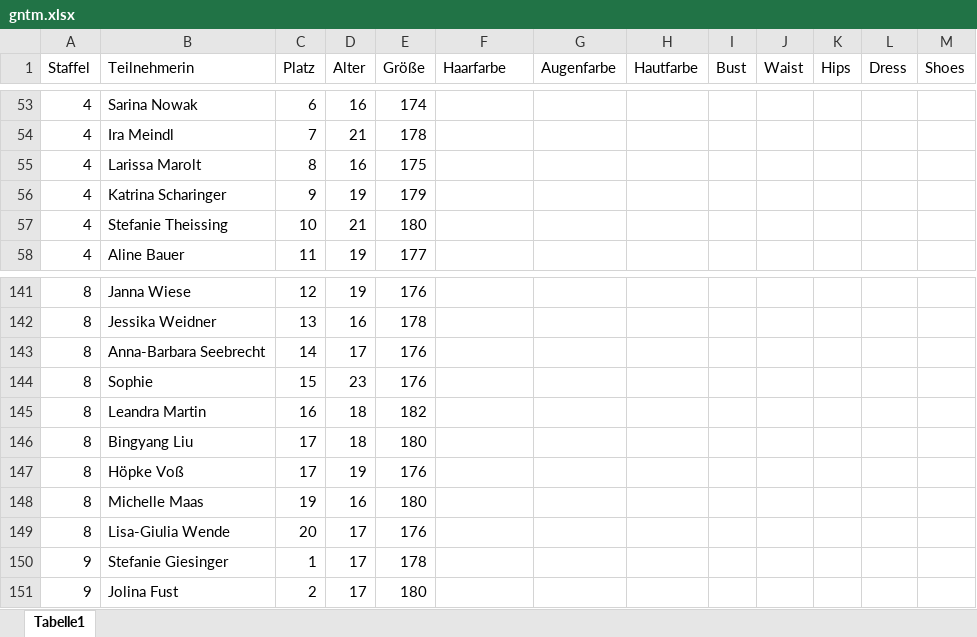
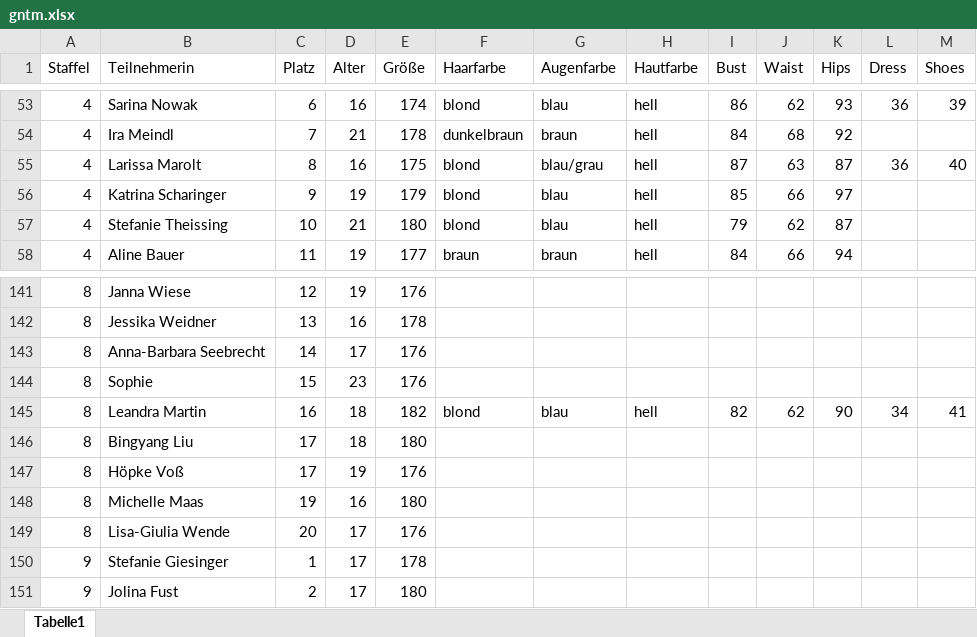
Before and after one commit to hamiltonian/GNTM, an Excel workbook: data/gntm.xlsx, sheet Tabelle1, drawn as a sheet; only a part is shown, gaps mark what is left out; values as stored, in another font and other column widths than the file's, no borders; the diff covers the shown part only; the diff names each change by its address in the sheet, - before the commit and + after, or states it on an @@ line.

```diff
--- a/data/gntm.xlsx (sheet Tabelle1)
+++ b/data/gntm.xlsx (sheet Tabelle1)
-F53 (Haarfarbe): (empty)
+F53 (Haarfarbe): blond
-G53 (Augenfarbe): (empty)
+G53 (Augenfarbe): blau
-H53:H58 (Hautfarbe): (empty)
+H53:H58 (Hautfarbe): hell
-I53 (Bust): (empty)
+I53 (Bust): 86
-J53 (Waist): (empty)
+J53 (Waist): 62
-K53 (Hips): (empty)
+K53 (Hips): 93
-L53 (Dress): (empty)
+L53 (Dress): 36
-M53 (Shoes): (empty)
+M53 (Shoes): 39
-F54 (Haarfarbe): (empty)
+F54 (Haarfarbe): dunkelbraun
-G54 (Augenfarbe): (empty)
+G54 (Augenfarbe): braun
-I54 (Bust): (empty)
+I54 (Bust): 84
-J54 (Waist): (empty)
+J54 (Waist): 68
-K54 (Hips): (empty)
+K54 (Hips): 92
-F55:F57 (Haarfarbe): (empty)
+F55:F57 (Haarfarbe): blond
-G55 (Augenfarbe): (empty)
+G55 (Augenfarbe): blau/grau
-I55 (Bust): (empty)
+I55 (Bust): 87
-J55 (Waist): (empty)
+J55 (Waist): 63
-K55 (Hips): (empty)
+K55 (Hips): 87
-L55 (Dress): (empty)
+L55 (Dress): 36
-M55 (Shoes): (empty)
+M55 (Shoes): 40
-G56:G57 (Augenfarbe): (empty)
+G56:G57 (Augenfarbe): blau
-I56 (Bust): (empty)
+I56 (Bust): 85
-J56 (Waist): (empty)
+J56 (Waist): 66
-K56 (Hips): (empty)
+K56 (Hips): 97
-I57 (Bust): (empty)
+I57 (Bust): 79
-J57 (Waist): (empty)
+J57 (Waist): 62
-K57 (Hips): (empty)
+K57 (Hips): 87
-F58 (Haarfarbe): (empty)
+F58 (Haarfarbe): braun
-G58 (Augenfarbe): (empty)
+G58 (Augenfarbe): braun
-I58 (Bust): (empty)
+I58 (Bust): 84
-J58 (Waist): (empty)
+J58 (Waist): 66
-K58 (Hips): (empty)
+K58 (Hips): 94
-F145 (Haarfarbe): (empty)
+F145 (Haarfarbe): blond
-G145 (Augenfarbe): (empty)
+G145 (Augenfarbe): blau
-H145 (Hautfarbe): (empty)
+H145 (Hautfarbe): hell
-I145 (Bust): (empty)
+I145 (Bust): 82
-J145 (Waist): (empty)
+J145 (Waist): 62
-K145 (Hips): (empty)
+K145 (Hips): 90
-L145 (Dress): (empty)
+L145 (Dress): 34
-M145 (Shoes): (empty)
+M145 (Shoes): 41
```
Also changed, not shown: 1 added row, 1 removed row and 876 edited cells elsewhere in this sheet, 2 other files.
